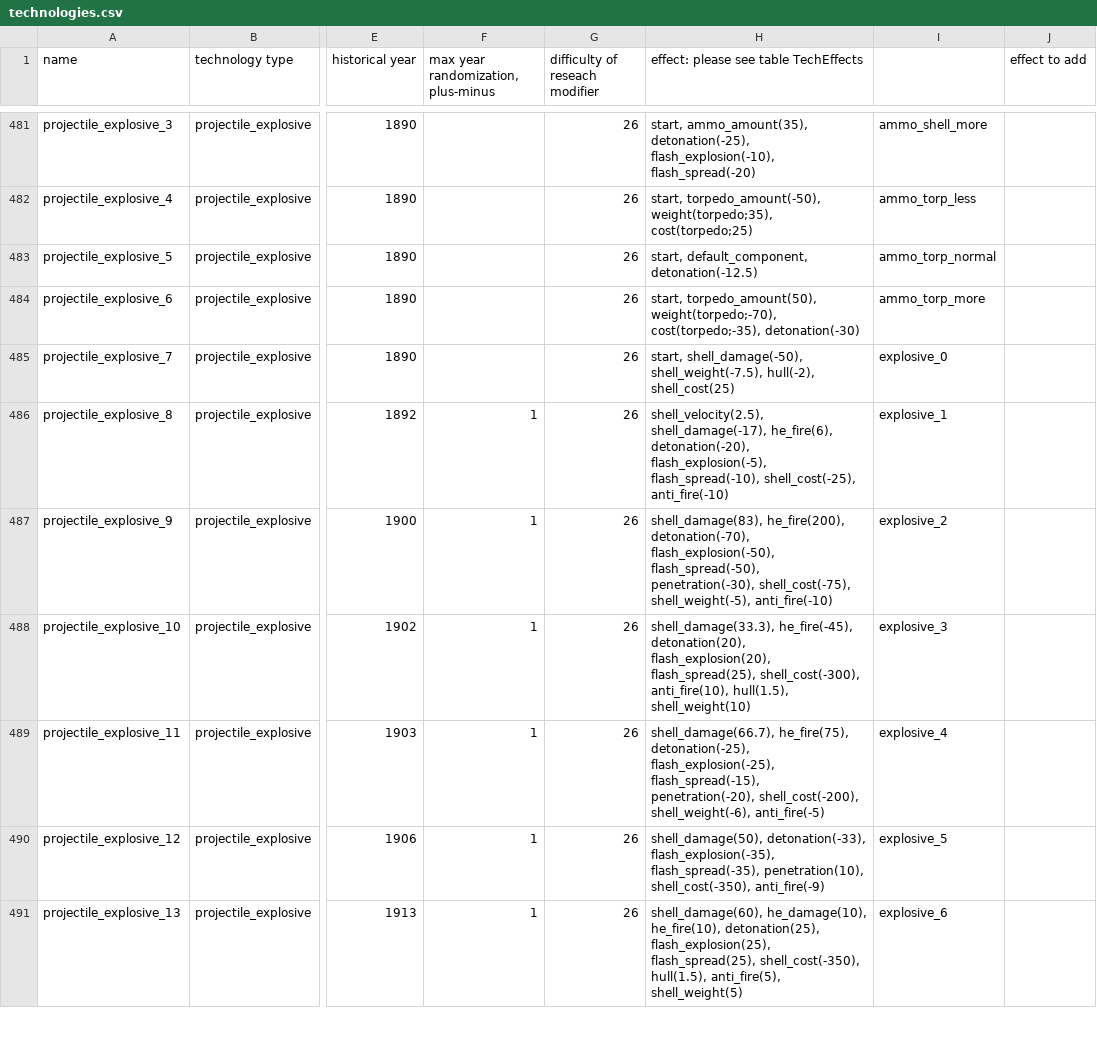
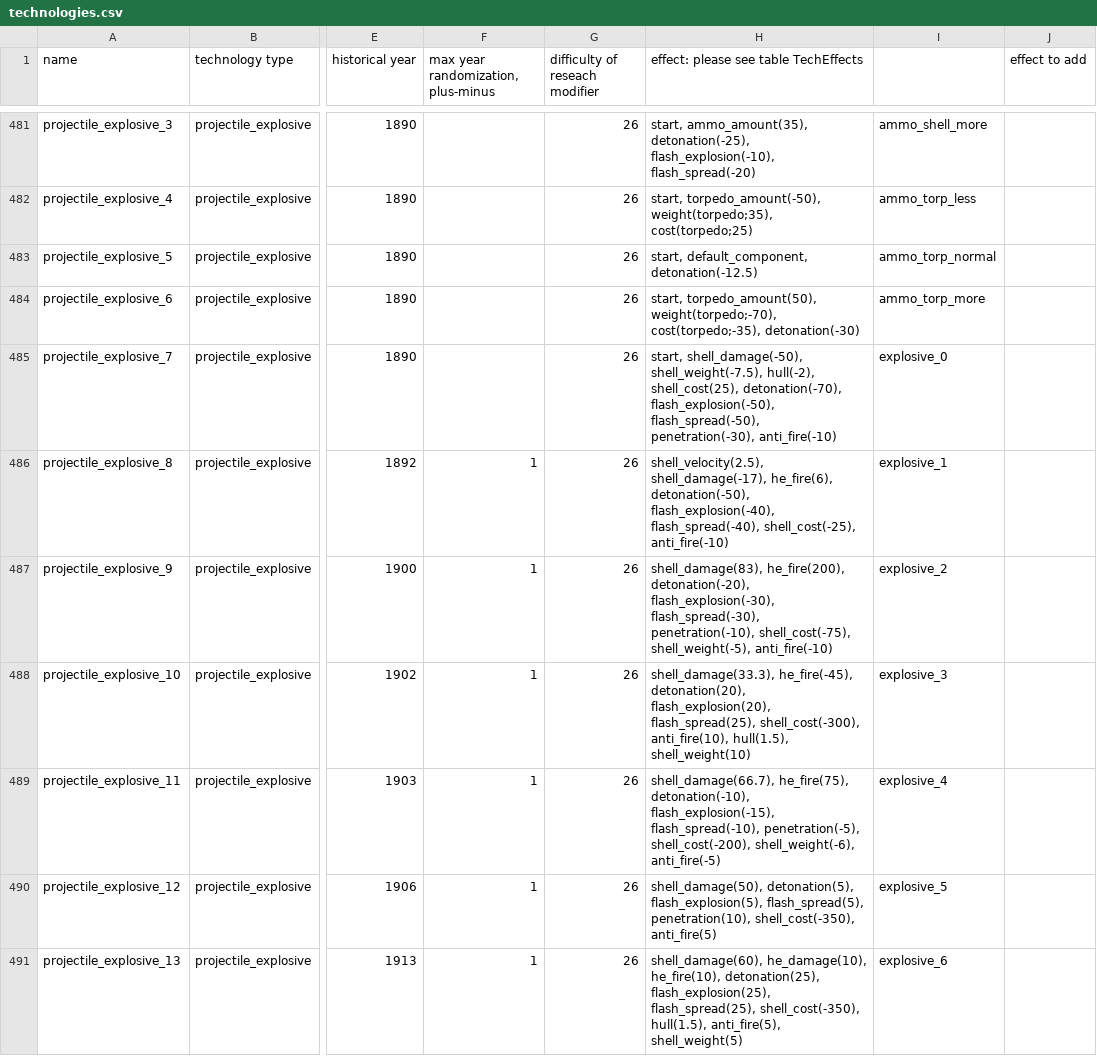
Before and after one commit to brothermunro/Dreadnought-Improvement-Project, a CSV file: technologies.csv, drawn as a sheet; only a part is shown, gaps mark what is left out; the diff covers the shown part only; the diff names each change by its address in the sheet, - before the commit and + after, or states it on an @@ line.

Commit message:
Reworked bursting charges, early propellants

```diff
--- a/technologies.csv
+++ b/technologies.csv
-H485: …shell_weight(-7.5), hull(-2), shell_cost(25)
+H485: …shell_weight(-7.5), hull(-2), shell_cost(25), detonation(-70), flash_explosion(-50), flash_spread(-50), penetration(-30), anti_fire(-10)
-H486: …shell_damage(-17), he_fire(6), detonation(-20), flash_explosion(-5), flash_spread(-10), shell_cost(-25), anti_fire(-10)
+H486: …shell_damage(-17), he_fire(6), detonation(-50), flash_explosion(-40), flash_spread(-40), shell_cost(-25), anti_fire(-10)
-H487: shell_damage(83), he_fire(200), detonation(-70), flash_explosion(-50), flash_spread(-50), penetration(-30), shell_cost(-75), shell_weight(-5),…
+H487: shell_damage(83), he_fire(200), detonation(-20), flash_explosion(-30), flash_spread(-30), penetration(-10), shell_cost(-75), shell_weight(-5),…
-H489: shell_damage(66.7), he_fire(75), detonation(-25), flash_explosion(-25), flash_spread(-15), penetration(-20), shell_cost(-200), shell_weight(-6),…
+H489: shell_damage(66.7), he_fire(75), detonation(-10), flash_explosion(-15), flash_spread(-10), penetration(-5), shell_cost(-200), shell_weight(-6),…
-H490: shell_damage(50), detonation(-33), flash_explosion(-35), flash_spread(-35), penetration(10), shell_cost(-350), anti_fire(-9)
+H490: shell_damage(50), detonation(5), flash_explosion(5), flash_spread(5), penetration(10), shell_cost(-350), anti_fire(5)
```
Also changed, not shown: 6 edited cells elsewhere in this file.
